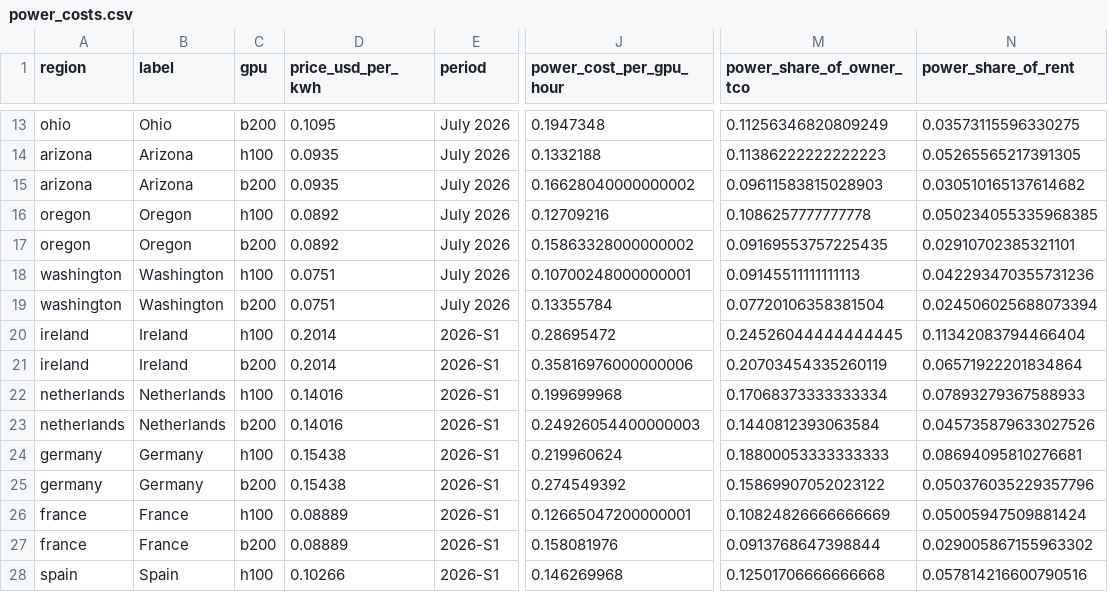
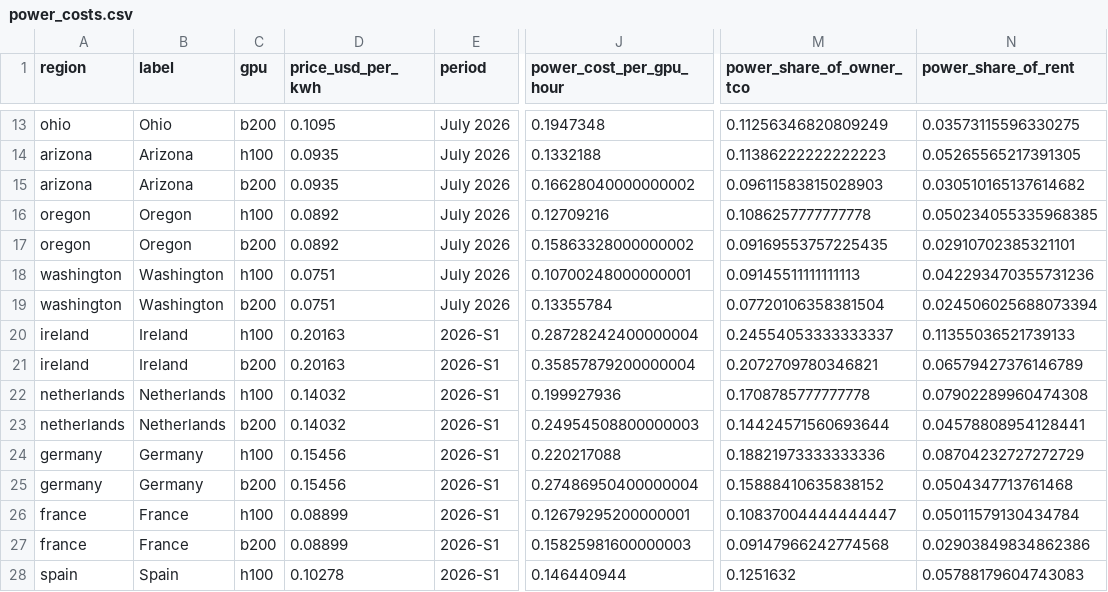
Before and after one commit to martifr4/App_reflexes, a CSV file: token_spread/outputs/power_costs.csv, drawn as a sheet; only a part is shown, gaps mark what is left out; the diff covers the shown part only; the diff names each change by its address in the sheet, - before the commit and + after, or states it on an @@ line.

```diff
--- a/token_spread/outputs/power_costs.csv
+++ b/token_spread/outputs/power_costs.csv
-D20:D21 (price_usd_per_kwh): 0.2014
+D20:D21 (price_usd_per_kwh): 0.20163
-J20 (power_cost_per_gpu_hour): 0.28695472
+J20 (power_cost_per_gpu_hour): 0.28728242400000004
-M20 (power_share_of_owner_tco): 0.24526044444444445
+M20 (power_share_of_owner_tco): 0.24554053333333337
-N20 (power_share_of_rent): 0.11342083794466404
+N20 (power_share_of_rent): 0.11355036521739133
-J21 (power_cost_per_gpu_hour): 0.35816976000000006
+J21 (power_cost_per_gpu_hour): 0.35857879200000004
-M21 (power_share_of_owner_tco): 0.20703454335260119
+M21 (power_share_of_owner_tco): 0.2072709780346821
-N21 (power_share_of_rent): 0.06571922201834864
+N21 (power_share_of_rent): 0.06579427376146789
-D22:D23 (price_usd_per_kwh): 0.14016
+D22:D23 (price_usd_per_kwh): 0.14032
-J22 (power_cost_per_gpu_hour): 0.199699968
+J22 (power_cost_per_gpu_hour): 0.199927936
-M22 (power_share_of_owner_tco): 0.17068373333333334
+M22 (power_share_of_owner_tco): 0.1708785777777778
-N22 (power_share_of_rent): 0.07893279367588933
+N22 (power_share_of_rent): 0.07902289960474308
-J23 (power_cost_per_gpu_hour): 0.24926054400000003
+J23 (power_cost_per_gpu_hour): 0.24954508800000003
-M23 (power_share_of_owner_tco): 0.1440812393063584
+M23 (power_share_of_owner_tco): 0.14424571560693644
-N23 (power_share_of_rent): 0.045735879633027526
+N23 (power_share_of_rent): 0.04578808954128441
-D24:D25 (price_usd_per_kwh): 0.15438
+D24:D25 (price_usd_per_kwh): 0.15456
-J24 (power_cost_per_gpu_hour): 0.219960624
+J24 (power_cost_per_gpu_hour): 0.220217088
-M24 (power_share_of_owner_tco): 0.18800053333333333
+M24 (power_share_of_owner_tco): 0.18821973333333336
-N24 (power_share_of_rent): 0.08694095810276681
+N24 (power_share_of_rent): 0.08704232727272729
-J25 (power_cost_per_gpu_hour): 0.274549392
+J25 (power_cost_per_gpu_hour): 0.27486950400000004
-M25 (power_share_of_owner_tco): 0.15869907052023122
+M25 (power_share_of_owner_tco): 0.15888410635838152
-N25 (power_share_of_rent): 0.050376035229357796
+N25 (power_share_of_rent): 0.0504347713761468
-D26:D27 (price_usd_per_kwh): 0.08889
+D26:D27 (price_usd_per_kwh): 0.08899
-J26 (power_cost_per_gpu_hour): 0.12665047200000001
+J26 (power_cost_per_gpu_hour): 0.12679295200000001
-M26 (power_share_of_owner_tco): 0.10824826666666669
+M26 (power_share_of_owner_tco): 0.10837004444444447
-N26 (power_share_of_rent): 0.05005947509881424
+N26 (power_share_of_rent): 0.05011579130434784
-J27 (power_cost_per_gpu_hour): 0.158081976
+J27 (power_cost_per_gpu_hour): 0.15825981600000003
-M27 (power_share_of_owner_tco): 0.0913768647398844
+M27 (power_share_of_owner_tco): 0.09147966242774568
-N27 (power_share_of_rent): 0.029005867155963302
+N27 (power_share_of_rent): 0.02903849834862386
-D28 (price_usd_per_kwh): 0.10266
+D28 (price_usd_per_kwh): 0.10278
-J28 (power_cost_per_gpu_hour): 0.146269968
+J28 (power_cost_per_gpu_hour): 0.146440944
-M28 (power_share_of_owner_tco): 0.12501706666666668
+M28 (power_share_of_owner_tco): 0.1251632
-N28 (power_share_of_rent): 0.057814216600790516
+N28 (power_share_of_rent): 0.05788179604743083
```
Also changed, not shown: 28 edited cells elsewhere in this file, token_spread/data/api_prices.csv, token_spread/data/api_prices_price_only.csv, 35 other files.
